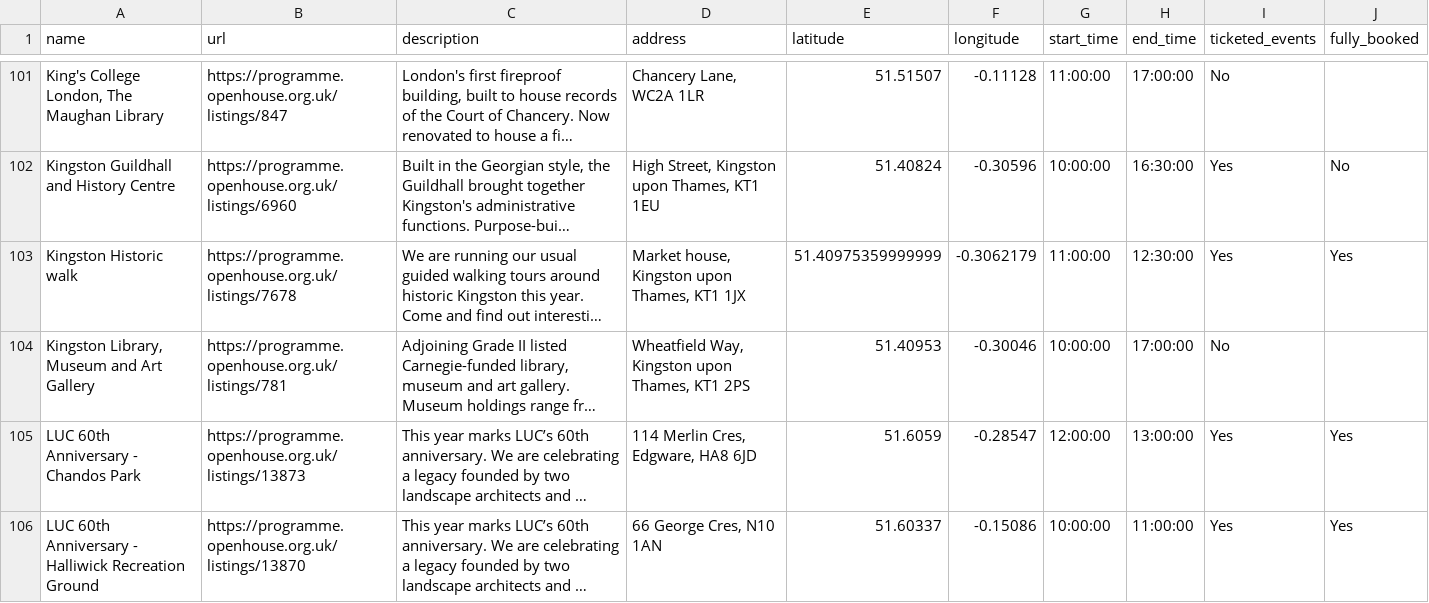
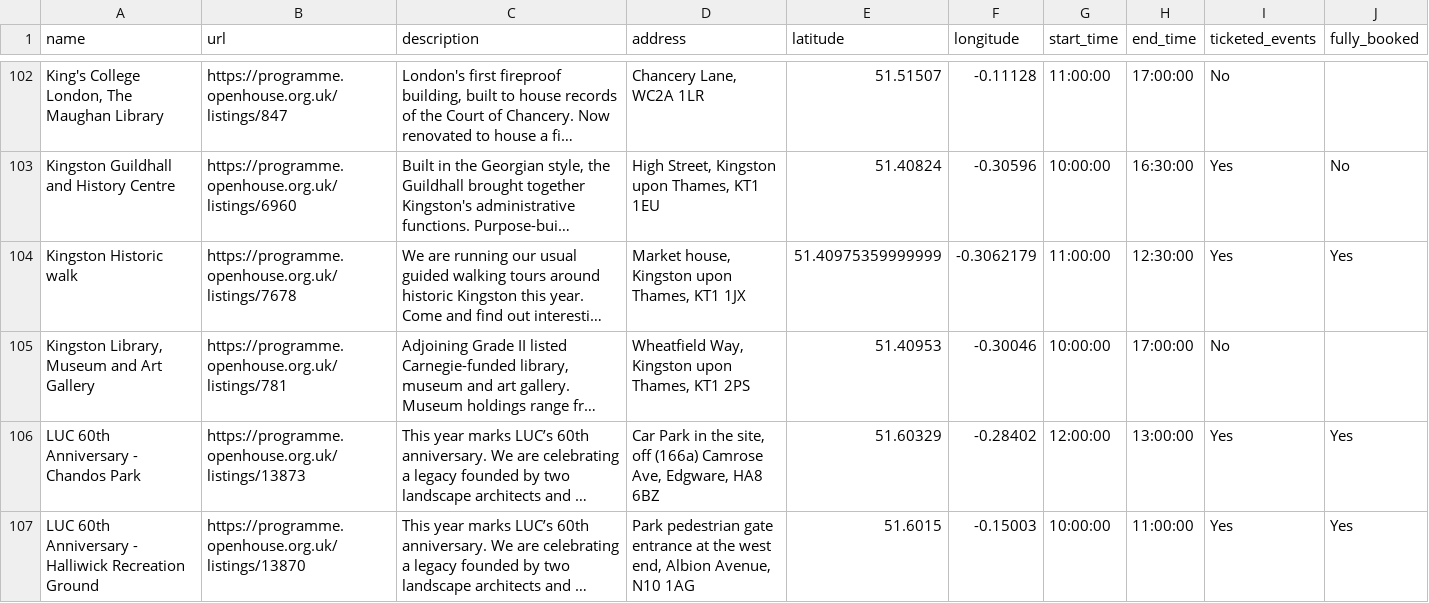
Before and after one commit to infrastructureclub/open-house-london-data, a CSV file: csv/2026/2026-09-12.csv, drawn as a sheet; only a part is shown, gaps mark what is left out; long unchanged cells end in …; addresses are those after the commit; the diff covers the shown part only; the diff names each change by its address in the sheet, - before the commit and + after, or states it on an @@ line.

Commit message:
Automatic OH London data update

```diff
--- a/csv/2026/2026-09-12.csv
+++ b/csv/2026/2026-09-12.csv
-D106 (address): 114 Merlin Cres, Edgware, HA8 6JD
+D106 (address): Car Park in the site, off (166a) Camrose Ave, Edgware, HA8 6BZ
-E106 (latitude): 51.6059
+E106 (latitude): 51.60329
-F106 (longitude): -0.28547
+F106 (longitude): -0.28402
-D107 (address): 66 George Cres, N10 1AN
+D107 (address): Park pedestrian gate entrance at the west end, Albion Avenue, N10 1AG
-E107 (latitude): 51.60337
+E107 (latitude): 51.6015
-F107 (longitude): -0.15086
+F107 (longitude): -0.15003
```
Also changed, not shown: 1 added row and 4 edited cells elsewhere in this file, csv/2026/2026-09-15.csv, csv/2026/2026-09-18.csv, 42 other files.
